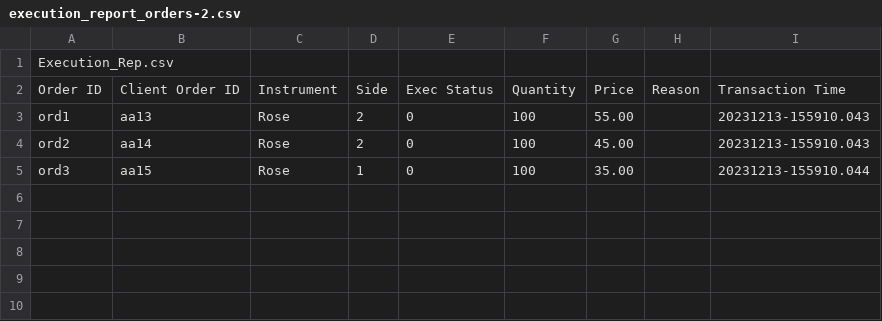
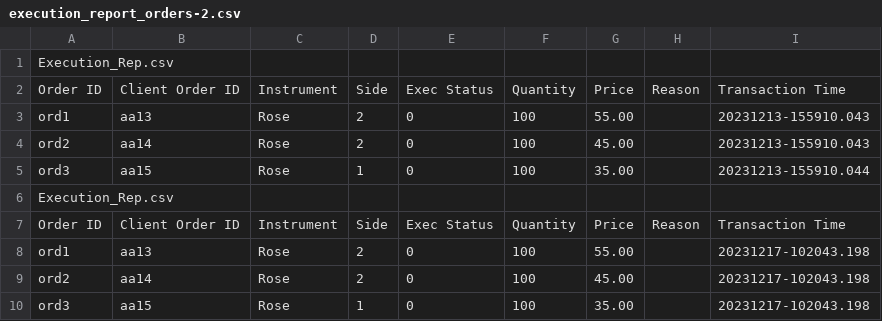
Before and after one commit to Triple-Shock/Flower-Exchange, a CSV file: Client-Server/Flower-Exchange-Exchanger/execution_report_orders-2.csv, drawn as a sheet.

```diff
--- a/Client-Server/Flower-Exchange-Exchanger/execution_report_orders-2.csv
+++ b/Client-Server/Flower-Exchange-Exchanger/execution_report_orders-2.csv
@@ -5 +5,6 @@ ord2,aa14,Rose,2,0,100,45.00,,20231213-155910.043
 ord3,aa15,Rose,1,0,100,35.00,,20231213-155910.044
+Execution_Rep.csv
+Order ID,Client Order ID,Instrument,Side,Exec Status,Quantity,Price,Reason,Transaction Time
+ord1,aa13,Rose,2,0,100,55.00,,20231217-102043.198
+ord2,aa14,Rose,2,0,100,45.00,,20231217-102043.198
+ord3,aa15,Rose,1,0,100,35.00,,20231217-102043.198
```
Also changed, not shown: Client-Server/Flower-Exchange-Exchanger/execution_report_orders-3.csv, Client-Server/Flower-Exchange-Exchanger/execution_report_orders-4.csv, 7 other files.
